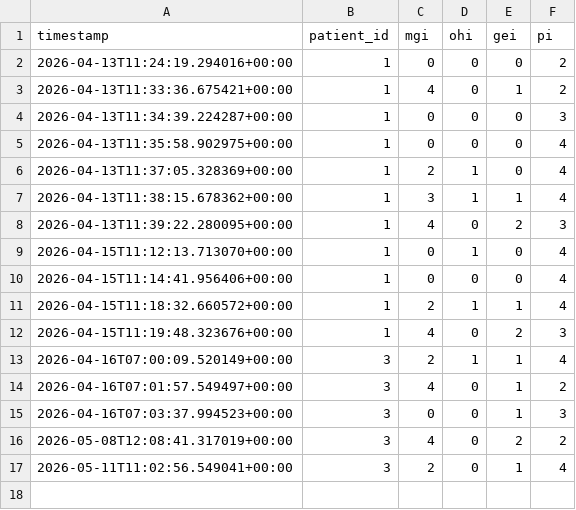
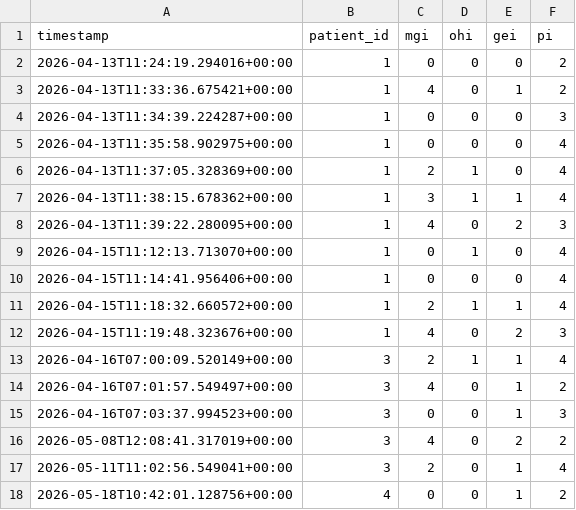
Before and after one commit to mugdh04/Dental_Score_analysis, a CSV file: inference_log.csv, drawn as a sheet; the diff names each change by its address in the sheet, - before the commit and + after, or states it on an @@ line.

Commit message:
Nothing

```diff
--- a/inference_log.csv
+++ b/inference_log.csv
+row 18: 2026-05-18T10:42:01.128756+00:00 | 4 | 0 | 0 | 1 | 2
```
